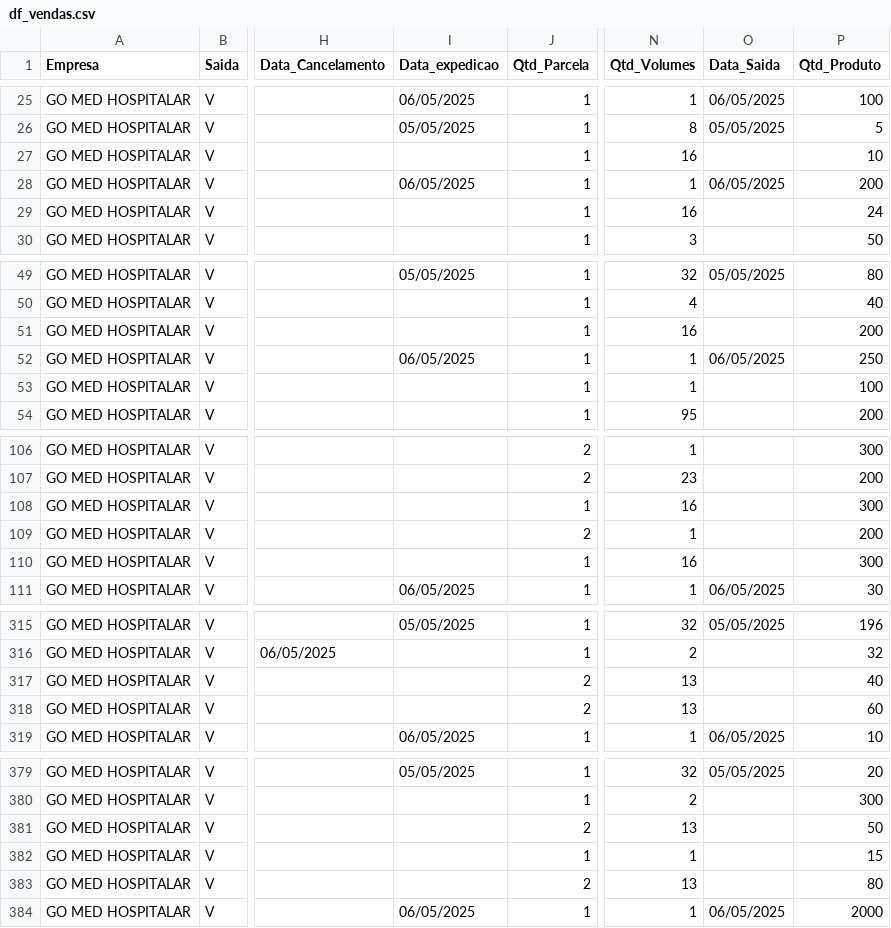
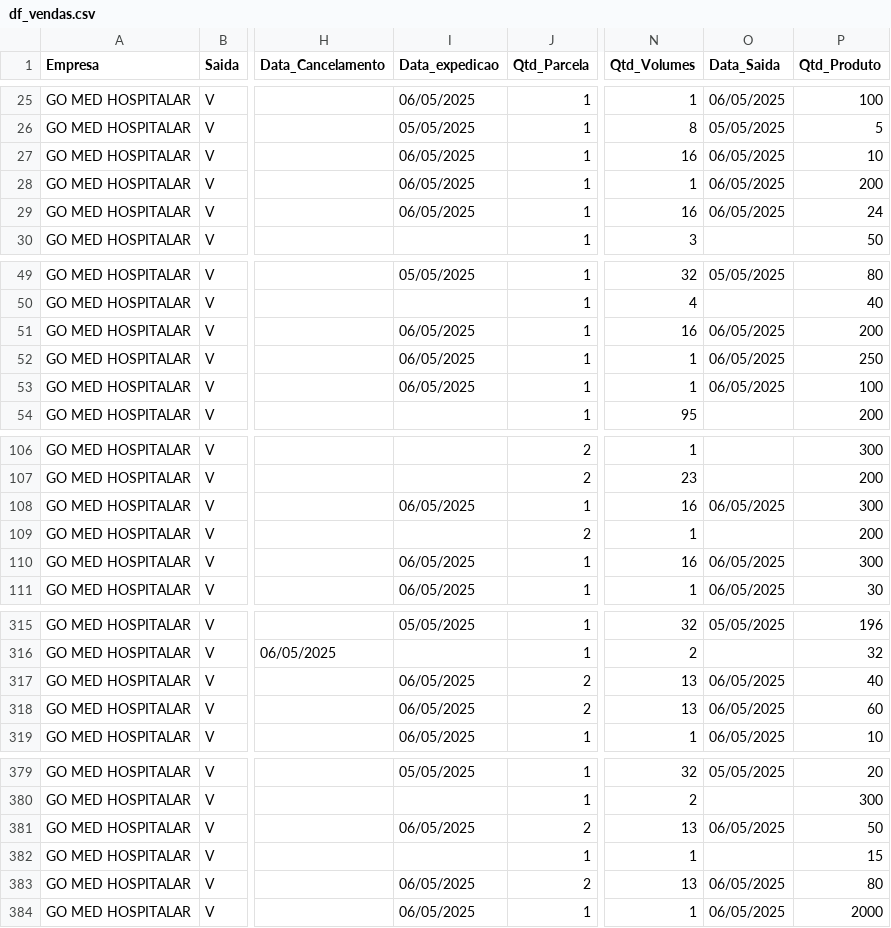
Before and after one commit to RoqueChristian/go-med-mob, a CSV file: df_vendas.csv, drawn as a sheet; only a part is shown, gaps mark what is left out; the diff covers the shown part only; the diff names each change by its address in the sheet, - before the commit and + after, or states it on an @@ line.

```diff
--- a/df_vendas.csv
+++ b/df_vendas.csv
-I27 (Data_expedicao): (empty)
+I27 (Data_expedicao): 06/05/2025
-O27 (Data_Saida): (empty)
+O27 (Data_Saida): 06/05/2025
-I29 (Data_expedicao): (empty)
+I29 (Data_expedicao): 06/05/2025
-O29 (Data_Saida): (empty)
+O29 (Data_Saida): 06/05/2025
-I51 (Data_expedicao): (empty)
+I51 (Data_expedicao): 06/05/2025
-O51 (Data_Saida): (empty)
+O51 (Data_Saida): 06/05/2025
-I53 (Data_expedicao): (empty)
+I53 (Data_expedicao): 06/05/2025
-O53 (Data_Saida): (empty)
+O53 (Data_Saida): 06/05/2025
-I108 (Data_expedicao): (empty)
+I108 (Data_expedicao): 06/05/2025
-O108 (Data_Saida): (empty)
+O108 (Data_Saida): 06/05/2025
-I110 (Data_expedicao): (empty)
+I110 (Data_expedicao): 06/05/2025
-O110 (Data_Saida): (empty)
+O110 (Data_Saida): 06/05/2025
-I317:I318 (Data_expedicao): (empty)
+I317:I318 (Data_expedicao): 06/05/2025
-O317:O318 (Data_Saida): (empty)
+O317:O318 (Data_Saida): 06/05/2025
-I381 (Data_expedicao): (empty)
+I381 (Data_expedicao): 06/05/2025
-O381 (Data_Saida): (empty)
+O381 (Data_Saida): 06/05/2025
-I383 (Data_expedicao): (empty)
+I383 (Data_expedicao): 06/05/2025
-O383 (Data_Saida): (empty)
+O383 (Data_Saida): 06/05/2025
```
Also changed, not shown: 66 edited cells elsewhere in this file.
